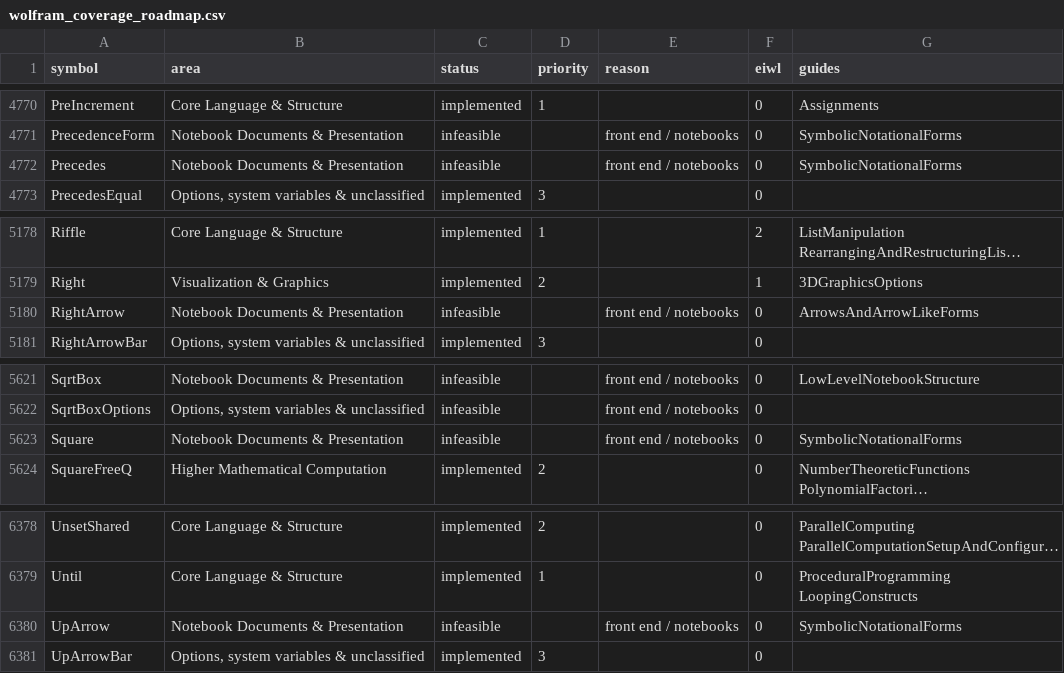
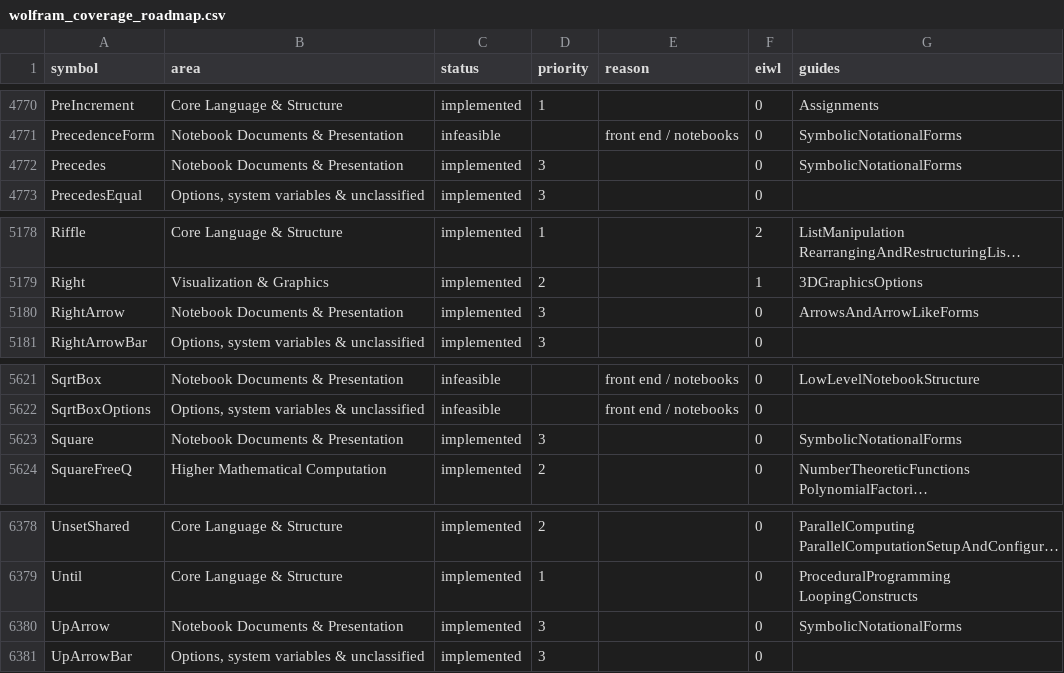
Before and after one commit to DarrenEdwards111/MikoshiLang, a CSV file: docs/wolfram_coverage_roadmap.csv, drawn as a sheet; only a part is shown, gaps mark what is left out; long unchanged cells end in …; the diff covers the shown part only; the diff names each change by its address in the sheet, - before the commit and + after, or states it on an @@ line.

```diff
--- a/docs/wolfram_coverage_roadmap.csv
+++ b/docs/wolfram_coverage_roadmap.csv
-C4772 (status): infeasible
+C4772 (status): implemented
-D4772 (priority): (empty)
+D4772 (priority): 3
-E4772 (reason): front end / notebooks
+E4772 (reason): (empty)
-C5180 (status): infeasible
+C5180 (status): implemented
-D5180 (priority): (empty)
+D5180 (priority): 3
-E5180 (reason): front end / notebooks
+E5180 (reason): (empty)
-C5623 (status): infeasible
+C5623 (status): implemented
-D5623 (priority): (empty)
+D5623 (priority): 3
-E5623 (reason): front end / notebooks
+E5623 (reason): (empty)
-C6380 (status): infeasible
+C6380 (status): implemented
-D6380 (priority): (empty)
+D6380 (priority): 3
-E6380 (reason): front end / notebooks
+E6380 (reason): (empty)
```
Also changed, not shown: 15 edited cells elsewhere in this file, 2 other files.
